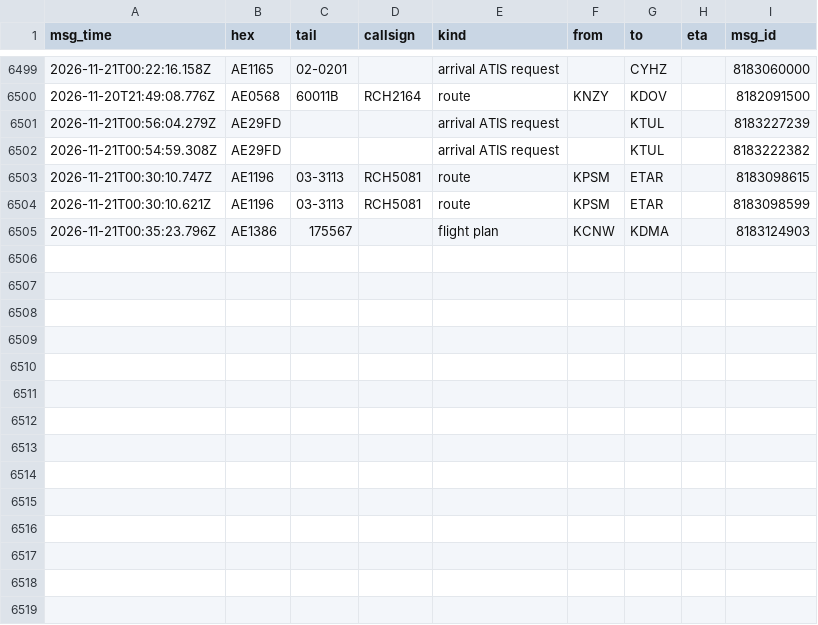
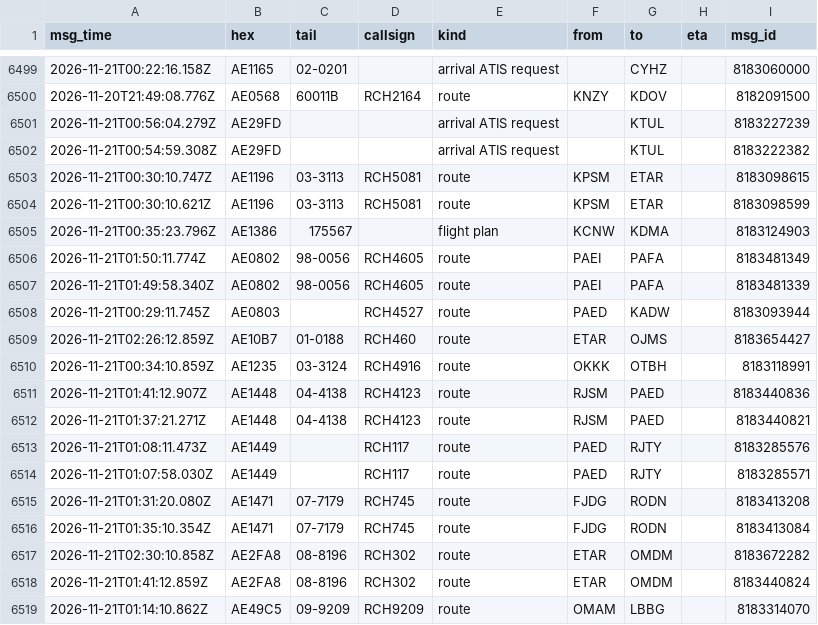
Before and after one commit to Rzalumen/gulf-routes-backtest, a CSV file: acars/destinations.csv, drawn as a sheet; only a part is shown, gaps mark what is left out.

Commit message:
ACARS archive 2026-11-21T02:32Z

```diff
--- a/acars/destinations.csv
+++ b/acars/destinations.csv
@@ -6505 +6505,15 @@ msg_time,hex,tail,callsign,kind,from,to,eta,msg_id
 2026-11-21T00:35:23.796Z,AE1386,175567,,flight plan,KCNW,KDMA,,8183124903
+2026-11-21T01:50:11.774Z,AE0802,98-0056,RCH4605,route,PAEI,PAFA,,8183481349
+2026-11-21T01:49:58.340Z,AE0802,98-0056,RCH4605,route,PAEI,PAFA,,8183481339
+2026-11-21T00:29:11.745Z,AE0803,,RCH4527,route,PAED,KADW,,8183093944
+2026-11-21T02:26:12.859Z,AE10B7,01-0188,RCH460,route,ETAR,OJMS,,8183654427
+2026-11-21T00:34:10.859Z,AE1235,03-3124,RCH4916,route,OKKK,OTBH,,8183118991
+2026-11-21T01:41:12.907Z,AE1448,04-4138,RCH4123,route,RJSM,PAED,,8183440836
+2026-11-21T01:37:21.271Z,AE1448,04-4138,RCH4123,route,RJSM,PAED,,8183440821
+2026-11-21T01:08:11.473Z,AE1449,,RCH117,route,PAED,RJTY,,8183285576
+2026-11-21T01:07:58.030Z,AE1449,,RCH117,route,PAED,RJTY,,8183285571
+2026-11-21T01:31:20.080Z,AE1471,07-7179,RCH745,route,FJDG,RODN,,8183413208
+2026-11-21T01:35:10.354Z,AE1471,07-7179,RCH745,route,FJDG,RODN,,8183413084
+2026-11-21T02:30:10.858Z,AE2FA8,08-8196,RCH302,route,ETAR,OMDM,,8183672282
+2026-11-21T01:41:12.859Z,AE2FA8,08-8196,RCH302,route,ETAR,OMDM,,8183440824
+2026-11-21T01:14:10.862Z,AE49C5,09-9209,RCH9209,route,OMAM,LBBG,,8183314070
```
Also changed, not shown: 3 other files.
